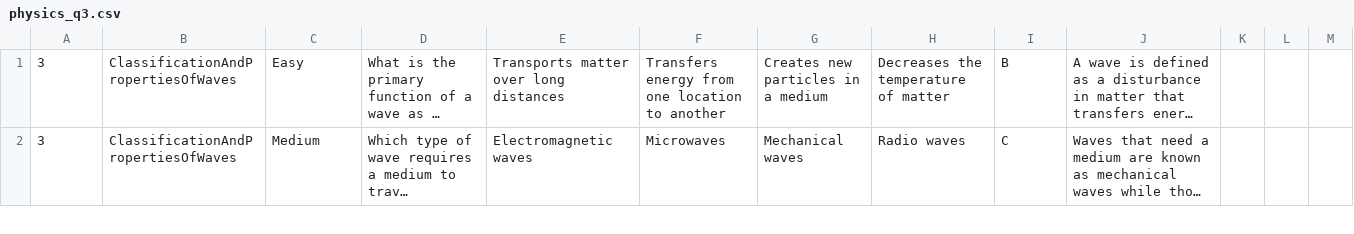
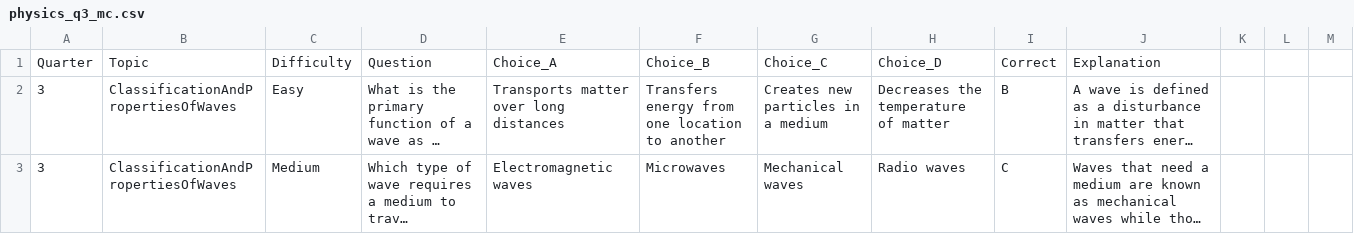
Before and after one commit to esprintfortes/Ancheta-Bito-Fortes, a CSV file: physics_q3_mc.csv (was physics_q3.csv), drawn as a sheet; only a part is shown; long unchanged cells end in …; the diff names each change by its address in the sheet, - before the commit and + after, or states it on an @@ line.

```diff
--- a/physics_q3.csv
+++ b/physics_q3_mc.csv
+row 1: Quarter | Topic | Difficulty | Question | Choice_A | Choice_B | Choice_C | Choice_D | Correct | Explanation
```
Also changed, not shown: 6 other files.
